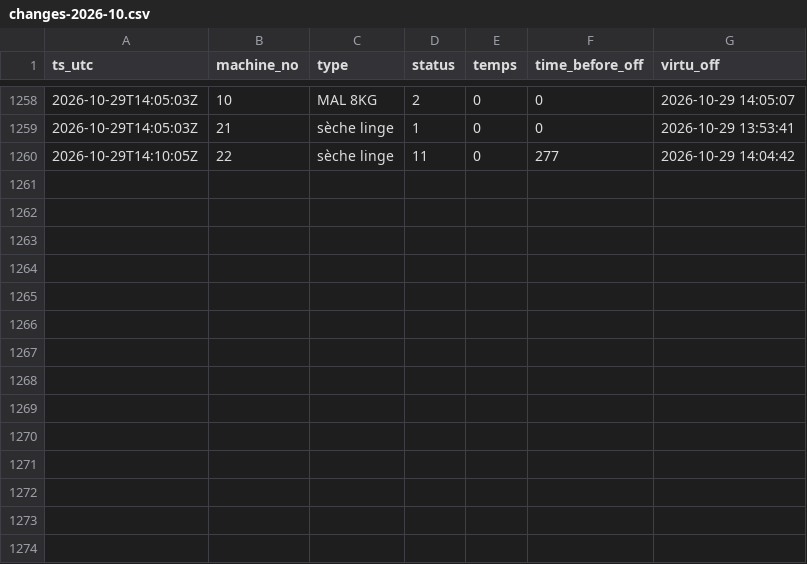
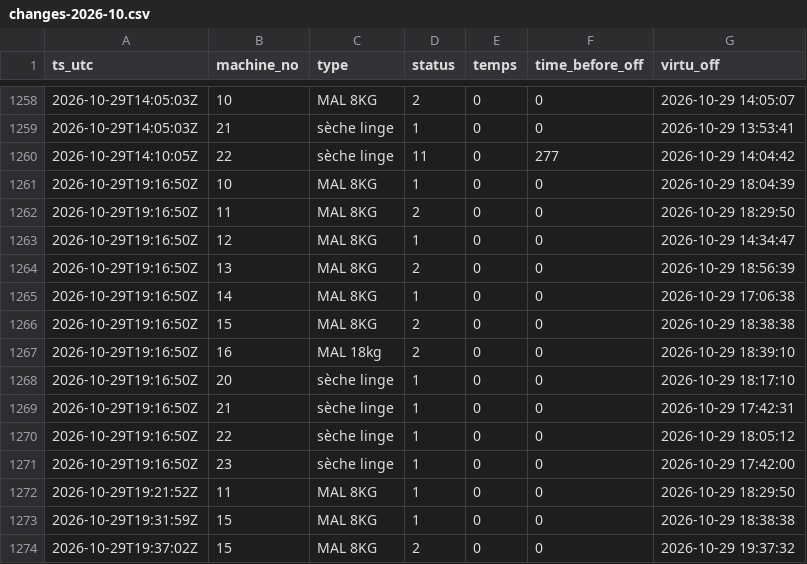
Before and after one commit to killianEurope/laundry-monitor, a CSV file: data/changes-2026-10.csv, drawn as a sheet; only a part is shown, gaps mark what is left out.

```diff
--- a/data/changes-2026-10.csv
+++ b/data/changes-2026-10.csv
@@ -1260 +1260,15 @@ ts_utc,machine_no,type,status,temps,time_before_off,virtu_off
 2026-10-29T14:10:05Z,22,sèche linge,11,0,277,2026-10-29 14:04:42
+2026-10-29T19:16:50Z,10,MAL 8KG,1,0,0,2026-10-29 18:04:39
+2026-10-29T19:16:50Z,11,MAL 8KG,2,0,0,2026-10-29 18:29:50
+2026-10-29T19:16:50Z,12,MAL 8KG,1,0,0,2026-10-29 14:34:47
+2026-10-29T19:16:50Z,13,MAL 8KG,2,0,0,2026-10-29 18:56:39
+2026-10-29T19:16:50Z,14,MAL 8KG,1,0,0,2026-10-29 17:06:38
+2026-10-29T19:16:50Z,15,MAL 8KG,2,0,0,2026-10-29 18:38:38
+2026-10-29T19:16:50Z,16,MAL 18kg,2,0,0,2026-10-29 18:39:10
+2026-10-29T19:16:50Z,20,sèche linge,1,0,0,2026-10-29 18:17:10
+2026-10-29T19:16:50Z,21,sèche linge,1,0,0,2026-10-29 17:42:31
+2026-10-29T19:16:50Z,22,sèche linge,1,0,0,2026-10-29 18:05:12
+2026-10-29T19:16:50Z,23,sèche linge,1,0,0,2026-10-29 17:42:00
+2026-10-29T19:21:52Z,11,MAL 8KG,1,0,0,2026-10-29 18:29:50
+2026-10-29T19:31:59Z,15,MAL 8KG,1,0,0,2026-10-29 18:38:38
+2026-10-29T19:37:02Z,15,MAL 8KG,2,0,0,2026-10-29 19:37:32
```
Also changed, not shown: data/factory/changes-2026-10.csv, data/factory/polls-2026-10.csv, 4 other files.
